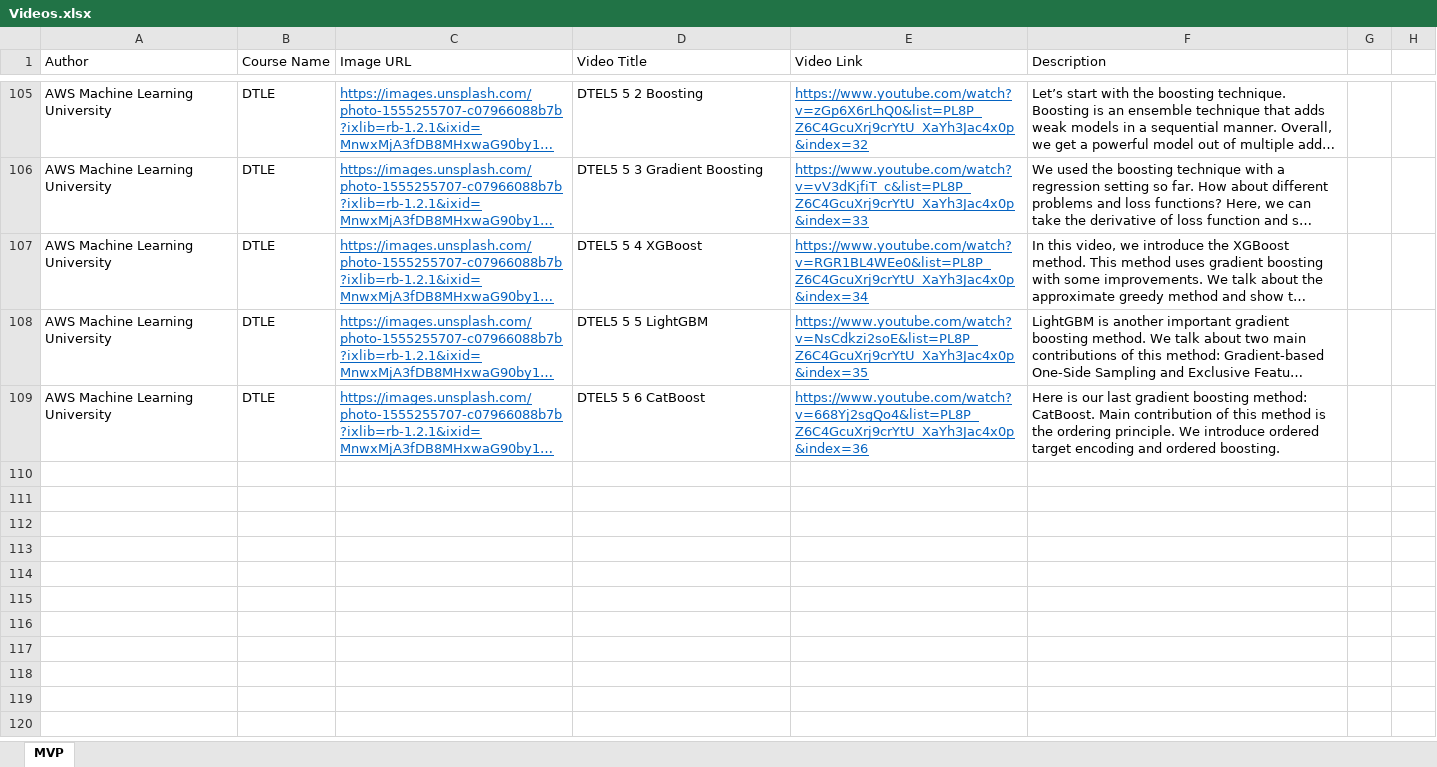
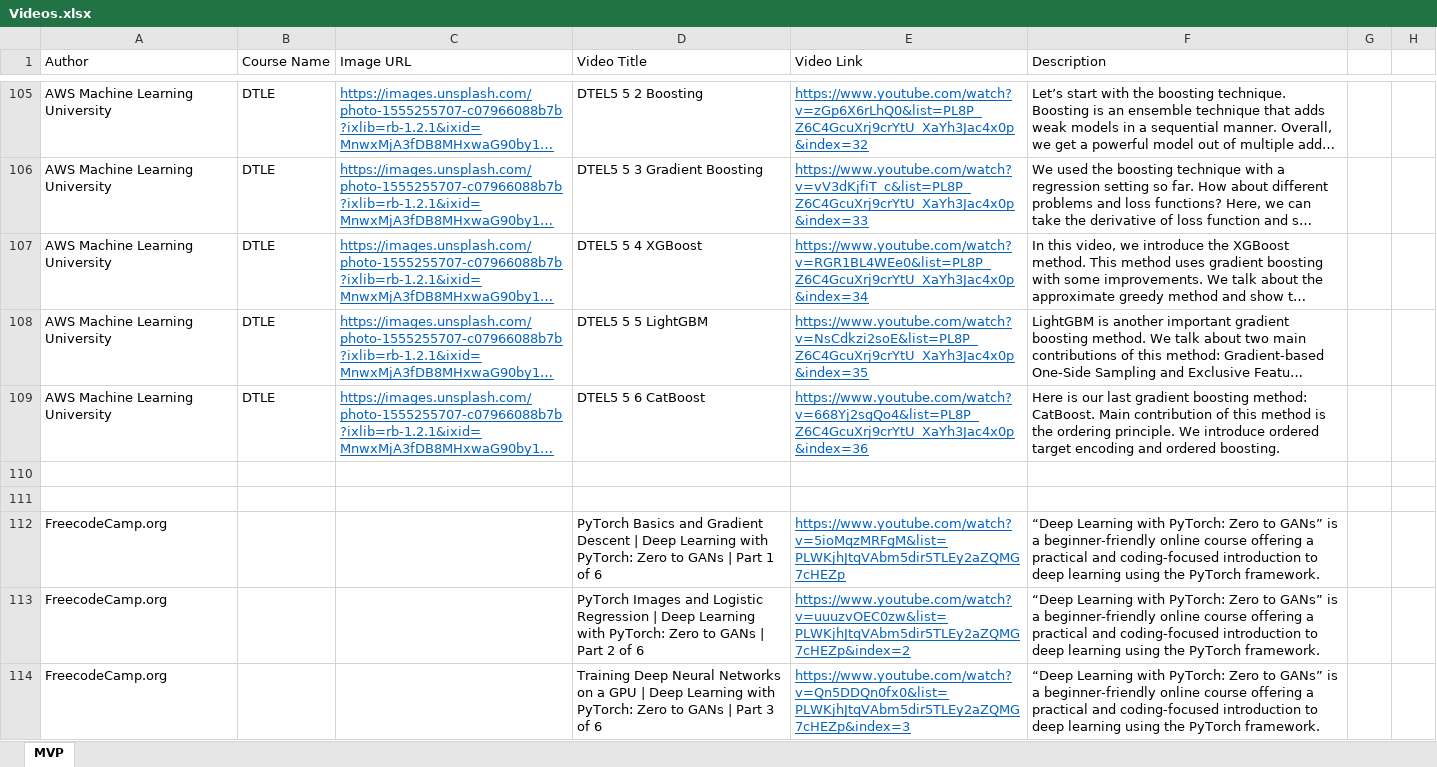
Before and after one commit to allanchua101/hau-ai-powered-lms, an Excel workbook: content/Videos.xlsx, sheet MVP, drawn as a sheet; only a part is shown, gaps mark what is left out; long unchanged cells end in …; values as stored, in another font and other column widths than the file's, no borders; the diff covers the shown part only; the diff names each change by its address in the sheet, - before the commit and + after, or states it on an @@ line.

Commit message:
updated videos

```diff
--- a/content/Videos.xlsx (sheet MVP)
+++ b/content/Videos.xlsx (sheet MVP)
+row 110: (empty)
+row 111: (empty)
+row 112: FreecodeCamp.org |  |  | PyTorch Basics and Gradient Descent | Deep Learning with PyTorch: Zero to GANs | Part 1 of 6 | https://www.youtube.com/watch?v=5ioMqzMRFgM&list=PLWKjhJtqVAbm5dir5TLEy2aZQMG7cHEZp | “Deep Learning with PyTorch: Zero to GANs” is a beginner-friendly online course offering a practical and coding-focused introduction to deep learning using the PyTorch framework.
+row 113: FreecodeCamp.org |  |  | PyTorch Images and Logistic Regression | Deep Learning with PyTorch: Zero to GANs | Part 2 of 6 | https://www.youtube.com/watch?v=uuuzvOEC0zw&list=PLWKjhJtqVAbm5dir5TLEy2aZQMG7cHEZp&index=2 | “Deep Learning with PyTorch: Zero to GANs” is a beginner-friendly online course offering a practical and coding-focused introduction to deep learning using the PyTorch framework.
+row 114: FreecodeCamp.org |  |  | Training Deep Neural Networks on a GPU | Deep Learning with PyTorch: Zero to GANs | Part 3 of 6 | https://www.youtube.com/watch?v=Qn5DDQn0fx0&list=PLWKjhJtqVAbm5dir5TLEy2aZQMG7cHEZp&index=3 | “Deep Learning with PyTorch: Zero to GANs” is a beginner-friendly online course offering a practical and coding-focused introduction to deep learning using the PyTorch framework.
```
Also changed, not shown: 61 added rows elsewhere in this sheet.
